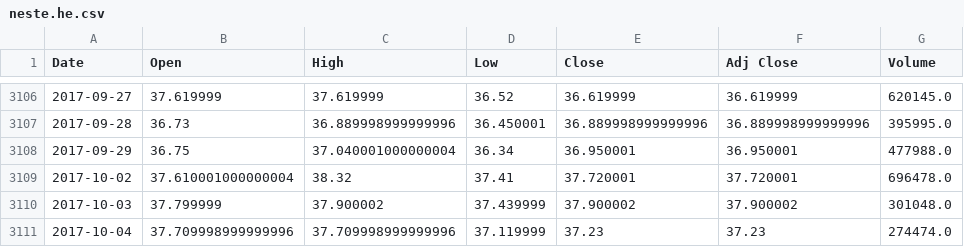
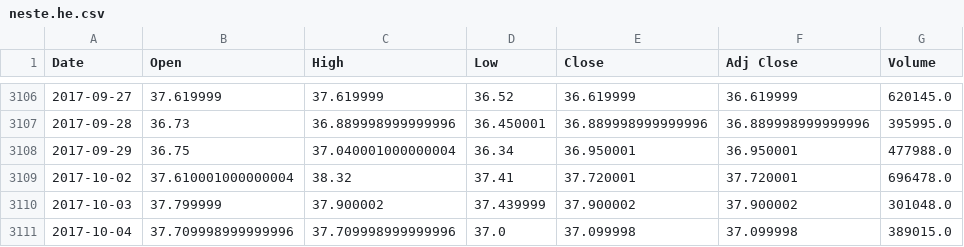
Before and after one commit to LuckyHacker/tensorflow-scripts, a CSV file: models/tensorflow_tests/data/neste.he.csv, drawn as a sheet; only a part is shown, gaps mark what is left out.

```diff
--- a/models/tensorflow_tests/data/neste.he.csv
+++ b/models/tensorflow_tests/data/neste.he.csv
@@ -3110,2 +3110,2 @@ Date,Open,High,Low,Close,Adj Close,Volume
 2017-10-03,37.799999,37.900002,37.439999,37.900002,37.900002,301048.0
-2017-10-04,37.709998999999996,37.709998999999996,37.119999,37.23,37.23,274474.0
+2017-10-04,37.709998999999996,37.709998999999996,37.0,37.099998,37.099998,389015.0
```
Also changed, not shown: models/tensorflow_tests/data/elisa.he.csv, models/tensorflow_tests/data/elisa.he_alltargets.csv, 4 other files.
